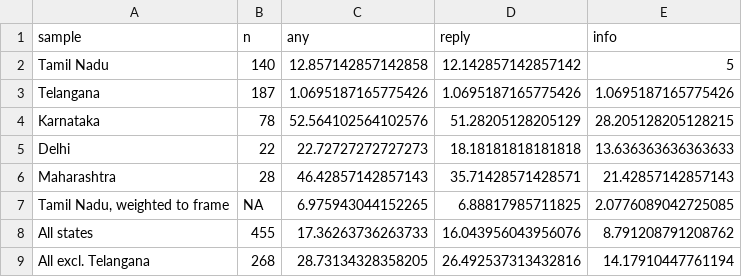
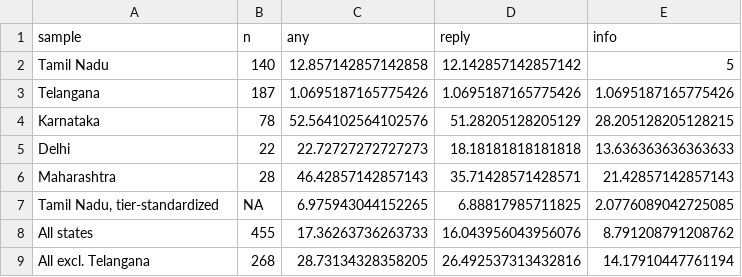
Before and after one commit to in-rolls/rti-analysis, a CSV file: output/tables/response_by_state.csv, drawn as a sheet.

```diff
--- a/output/tables/response_by_state.csv
+++ b/output/tables/response_by_state.csv
@@ -6,3 +6,3 @@ Delhi,22,22.72727272727273,18.18181818181818,13.636363636363633
 Maharashtra,28,46.42857142857143,35.71428571428571,21.42857142857143
-"Tamil Nadu, weighted to frame",NA,6.975943044152265,6.88817985711825,2.0776089042725085
+"Tamil Nadu, tier-standardized",NA,6.975943044152265,6.88817985711825,2.0776089042725085
 All states,455,17.36263736263733,16.043956043956076,8.791208791208762
```
Also changed, not shown: output/tables/main_effects.csv, 20 other files.
